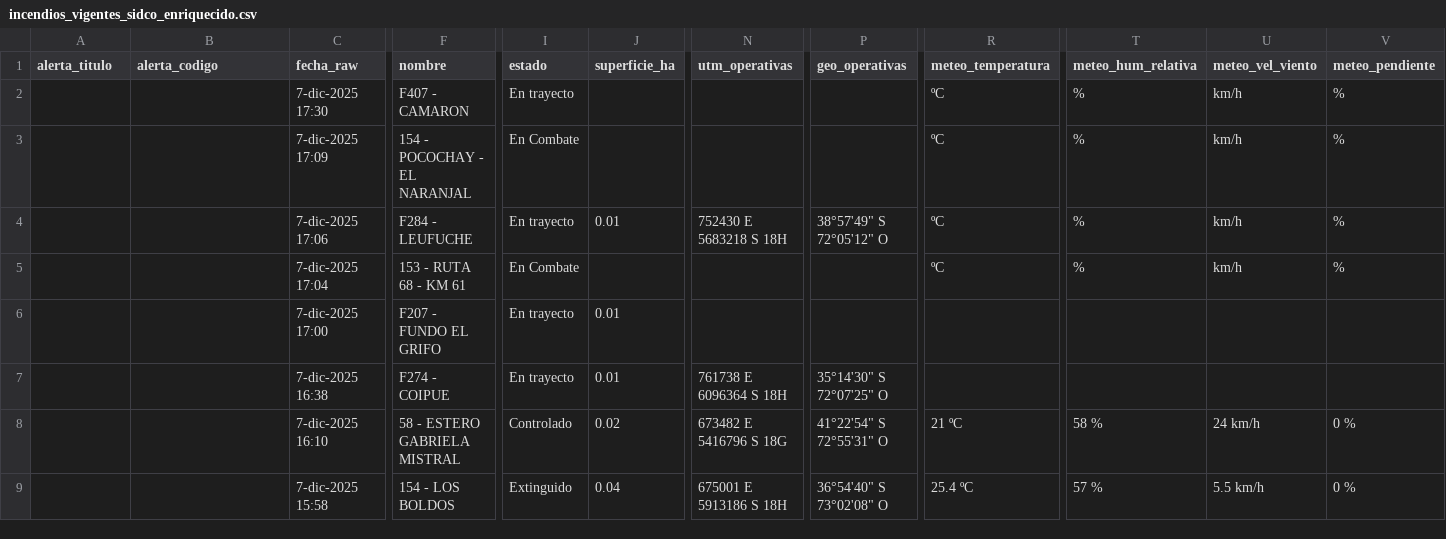
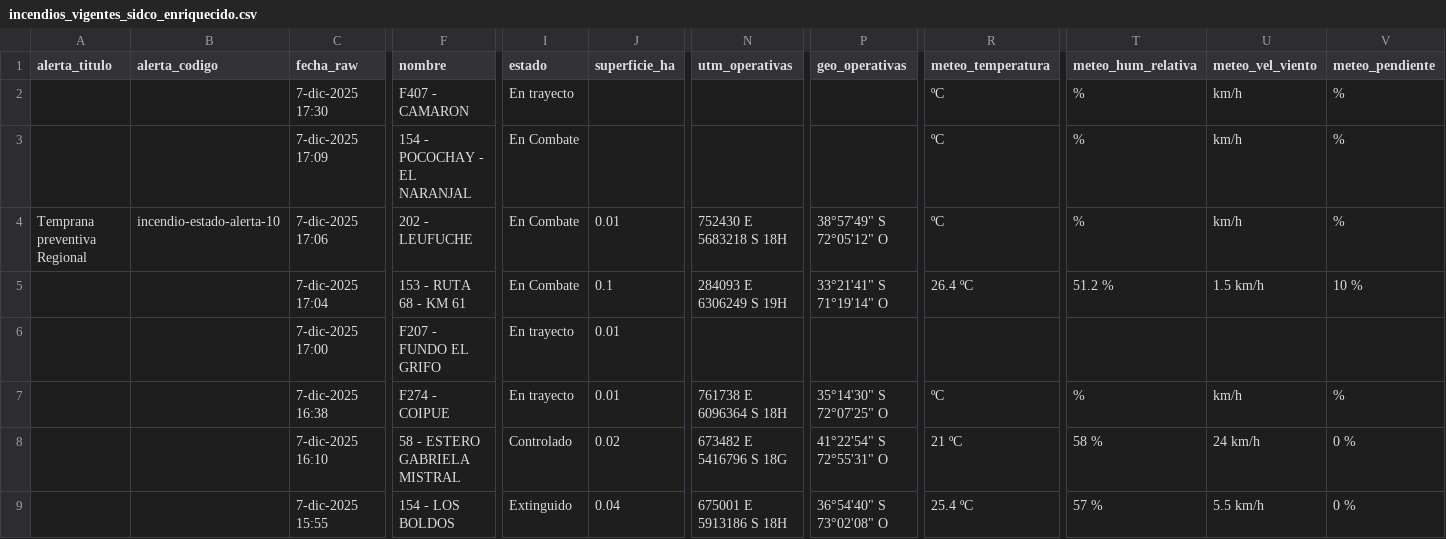
Before and after one commit to FranSENAPRED/sidco-incendios-scraper, a CSV file: incendios_vigentes_sidco_enriquecido.csv, drawn as a sheet; only a part is shown, gaps mark what is left out; the diff covers the shown part only; the diff names each change by its address in the sheet, - before the commit and + after, or states it on an @@ line.

```diff
--- a/incendios_vigentes_sidco_enriquecido.csv
+++ b/incendios_vigentes_sidco_enriquecido.csv
-A4 (alerta_titulo): (empty)
+A4 (alerta_titulo): Temprana preventiva Regional
-B4 (alerta_codigo): (empty)
+B4 (alerta_codigo): incendio-estado-alerta-10
-F4 (nombre): F284 - LEUFUCHE
+F4 (nombre): 202 - LEUFUCHE
-I4 (estado): En trayecto
+I4 (estado): En Combate
-J5 (superficie_ha): (empty)
+J5 (superficie_ha): 0.1
-N5 (utm_operativas): (empty)
+N5 (utm_operativas): 284093 E 6306249 S 19H
-P5 (geo_operativas): (empty)
+P5 (geo_operativas): 33°21'41" S 71°19'14" O
-R5 (meteo_temperatura): ºC
+R5 (meteo_temperatura): 26.4 ºC
-T5 (meteo_hum_relativa): %
+T5 (meteo_hum_relativa): 51.2 %
-U5 (meteo_vel_viento): km/h
+U5 (meteo_vel_viento): 1.5 km/h
-V5 (meteo_pendiente): %
+V5 (meteo_pendiente): 10 %
-R7 (meteo_temperatura): (empty)
+R7 (meteo_temperatura): ºC
-T7 (meteo_hum_relativa): (empty)
+T7 (meteo_hum_relativa): %
-U7 (meteo_vel_viento): (empty)
+U7 (meteo_vel_viento): km/h
-V7 (meteo_pendiente): (empty)
+V7 (meteo_pendiente): %
-C9 (fecha_raw): 7-dic-2025 15:58
+C9 (fecha_raw): 7-dic-2025 15:55
```
Also changed, not shown: 1 added row, 1 removed row and 26 edited cells elsewhere in this file.
